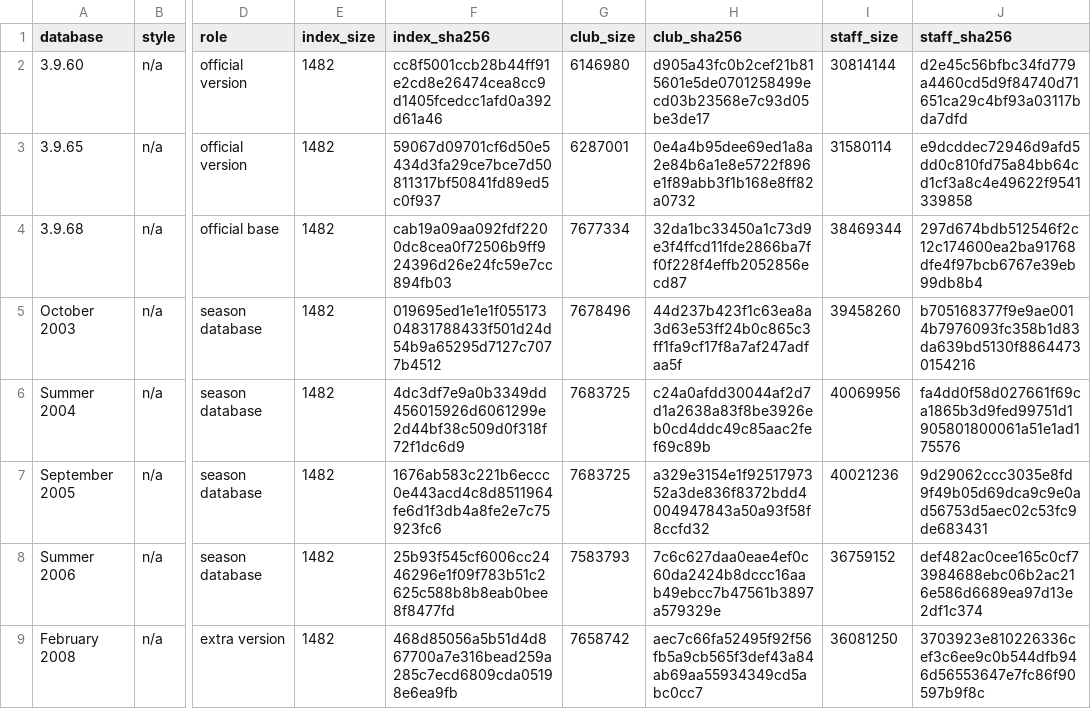
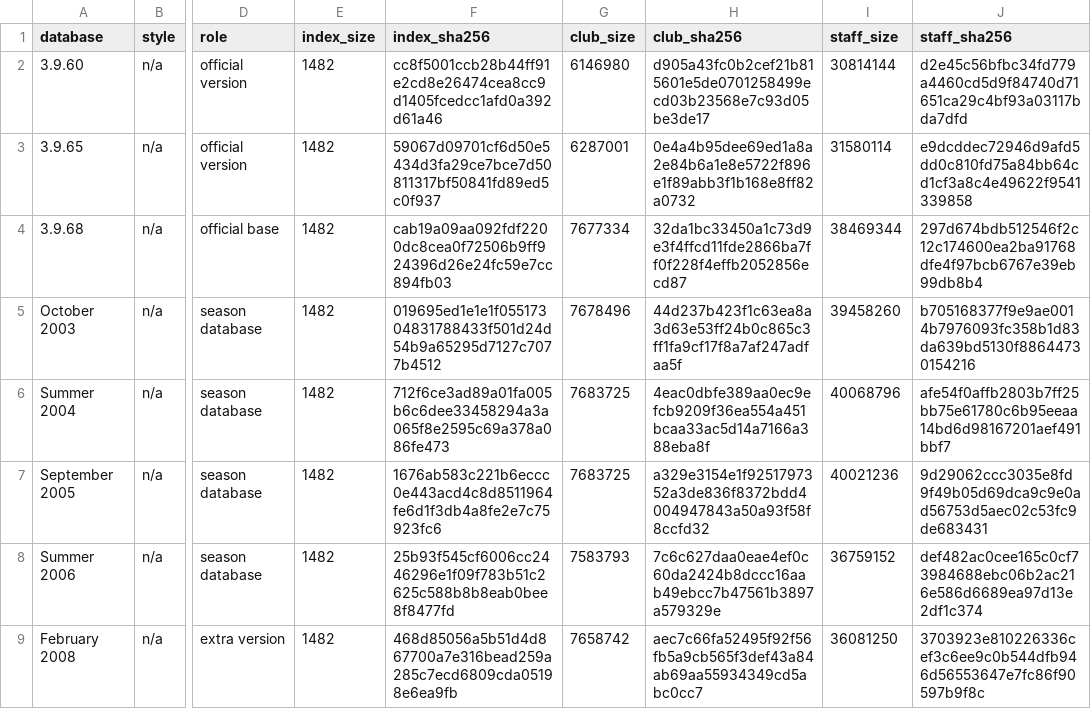
Before and after one commit to maxevans60/cm0102-bosman-edition, a TSV file: docs/research/rules-0.6.0/databases-signatures.tsv, drawn as a sheet; only a part is shown, gaps mark what is left out; the diff names each change by its address in the sheet, - before the commit and + after, or states it on an @@ line.

```diff
--- a/docs/research/rules-0.6.0/databases-signatures.tsv
+++ b/docs/research/rules-0.6.0/databases-signatures.tsv
-F6 (index_sha256): 4dc3df7e9a0b3349dd456015926d6061299e2d44bf38c509d0f318f72f1dc6d9
+F6 (index_sha256): 712f6ce3ad89a01fa005b6c6dee33458294a3a065f8e2595c69a378a086fe473
-H6 (club_sha256): c24a0afdd30044af2d7d1a2638a83f8be3926eb0cd4ddc49c85aac2fef69c89b
+H6 (club_sha256): 4eac0dbfe389aa0ec9efcb9209f36ea554a451bcaa33ac5d14a7166a388eba8f
-I6 (staff_size): 40069956
+I6 (staff_size): 40068796
-J6 (staff_sha256): fa4dd0f58d027661f69ca1865b3d9fed99751d1905801800061a51e1ad175576
+J6 (staff_sha256): afe54f0affb2803b7ff25bb75e61780c6b95eeaa14bd6d98167201aef491bbf7
```
Also changed, not shown: docs/research/rules-0.6.0/databases-date-shifts.tsv, 3 other files.
